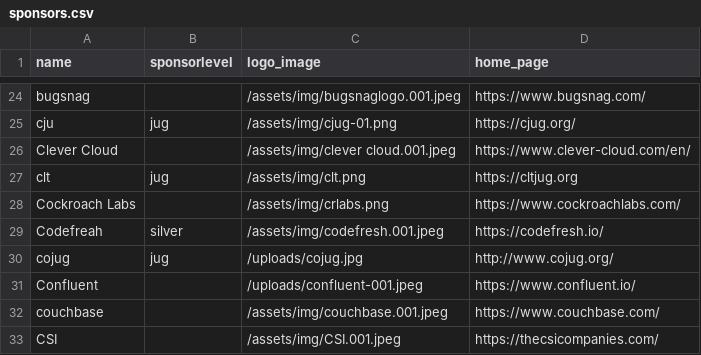
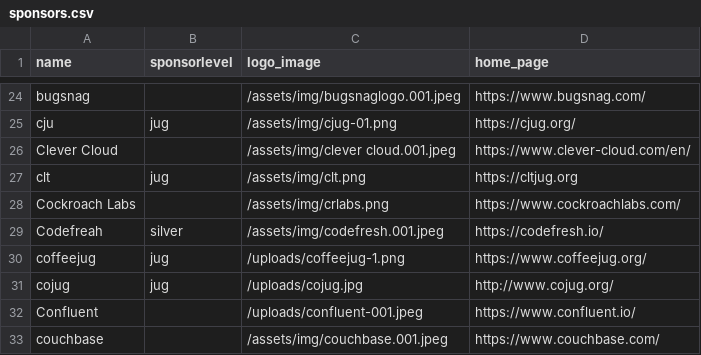
Before and after one commit to devnexus/devnexus-site, a CSV file: _data/sponsors.csv, drawn as a sheet; only a part is shown, gaps mark what is left out; the shorter side is filled out with more unchanged rows.

```diff
--- a/_data/sponsors.csv
+++ b/_data/sponsors.csv
@@ -29,2 +29,3 @@ Cockroach Labs,,/assets/img/crlabs.png,https://www.cockroachlabs.com/
 Codefreah,silver,/assets/img/codefresh.001.jpeg,https://codefresh.io/
+coffeejug,jug,/uploads/coffeejug-1.png,https://www.coffeejug.org/
 cojug,jug,/uploads/cojug.jpg,http://www.cojug.org/
```
Also changed, not shown: 1 other file.
